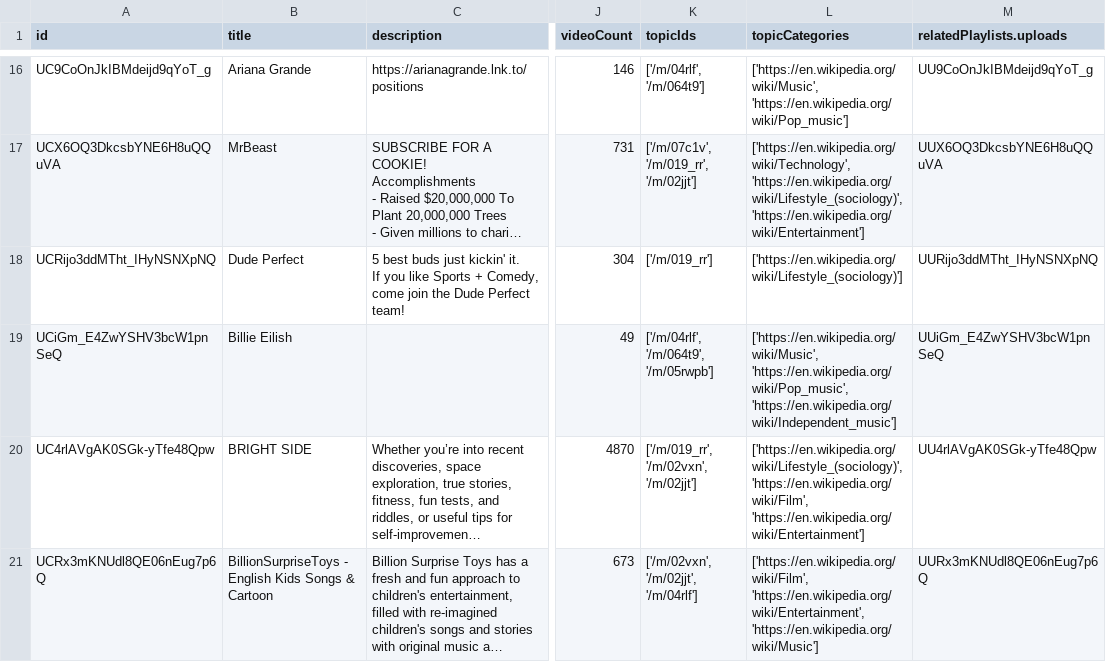
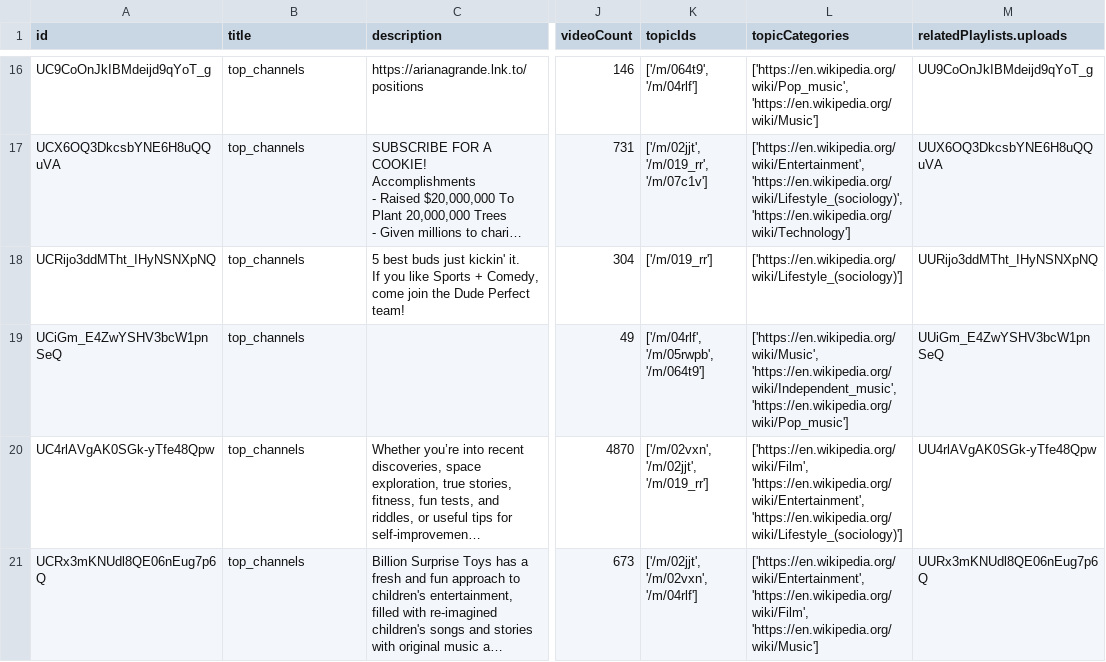
Before and after one commit to SNEHALDD/Youtube_Video_Analysis, a CSV file: top_channels_df.csv, drawn as a sheet; only a part is shown, gaps mark what is left out; long unchanged cells end in …; the diff covers the shown part only; the diff names each change by its address in the sheet, - before the commit and + after, or states it on an @@ line.

```diff
--- a/top_channels_df.csv
+++ b/top_channels_df.csv
-B16 (title): Ariana Grande
+B16 (title): top_channels
-K16 (topicIds): ['/m/04rlf', '/m/064t9']
+K16 (topicIds): ['/m/064t9', '/m/04rlf']
-L16 (topicCategories): ['https://en.wikipedia.org/wiki/Music', 'https://en.wikipedia.org/wiki/Pop_music']
+L16 (topicCategories): ['https://en.wikipedia.org/wiki/Pop_music', 'https://en.wikipedia.org/wiki/Music']
-B17 (title): MrBeast
+B17 (title): top_channels
-K17 (topicIds): ['/m/07c1v', '/m/019_rr', '/m/02jjt']
+K17 (topicIds): ['/m/02jjt', '/m/019_rr', '/m/07c1v']
-L17 (topicCategories): ['https://en.wikipedia.org/wiki/Technology', 'https://en.wikipedia.org/wiki/Lifestyle_(sociology)', 'https://en.wikipedia.org/wiki/Entertainment']
+L17 (topicCategories): ['https://en.wikipedia.org/wiki/Entertainment', 'https://en.wikipedia.org/wiki/Lifestyle_(sociology)', 'https://en.wikipedia.org/wiki/Technology']
-B18 (title): Dude Perfect
+B18 (title): top_channels
-B19 (title): Billie Eilish
+B19 (title): top_channels
-K19 (topicIds): ['/m/04rlf', '/m/064t9', '/m/05rwpb']
+K19 (topicIds): ['/m/04rlf', '/m/05rwpb', '/m/064t9']
-L19 (topicCategories): ['https://en.wikipedia.org/wiki/Music', 'https://en.wikipedia.org/wiki/Pop_music', 'https://en.wikipedia.org/wiki/Independent_music']
+L19 (topicCategories): ['https://en.wikipedia.org/wiki/Music', 'https://en.wikipedia.org/wiki/Independent_music', 'https://en.wikipedia.org/wiki/Pop_music']
-B20 (title): BRIGHT SIDE
+B20 (title): top_channels
-K20 (topicIds): ['/m/019_rr', '/m/02vxn', '/m/02jjt']
+K20 (topicIds): ['/m/02vxn', '/m/02jjt', '/m/019_rr']
-L20 (topicCategories): ['https://en.wikipedia.org/wiki/Lifestyle_(sociology)', 'https://en.wikipedia.org/wiki/Film', 'https://en.wikipedia.org/wiki/Entertainment']
+L20 (topicCategories): ['https://en.wikipedia.org/wiki/Film', 'https://en.wikipedia.org/wiki/Entertainment', 'https://en.wikipedia.org/wiki/Lifestyle_(sociology)']
-B21 (title): BillionSurpriseToys - English Kids Songs & Cartoon
+B21 (title): top_channels
-K21 (topicIds): ['/m/02vxn', '/m/02jjt', '/m/04rlf']
+K21 (topicIds): ['/m/02jjt', '/m/02vxn', '/m/04rlf']
-L21 (topicCategories): ['https://en.wikipedia.org/wiki/Film', 'https://en.wikipedia.org/wiki/Entertainment', 'https://en.wikipedia.org/wiki/Music']
+L21 (topicCategories): ['https://en.wikipedia.org/wiki/Entertainment', 'https://en.wikipedia.org/wiki/Film', 'https://en.wikipedia.org/wiki/Music']
```
Also changed, not shown: 32 edited cells elsewhere in this file, 1 other file.
